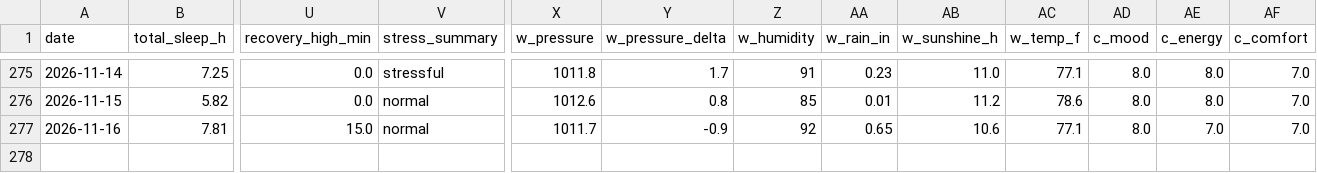
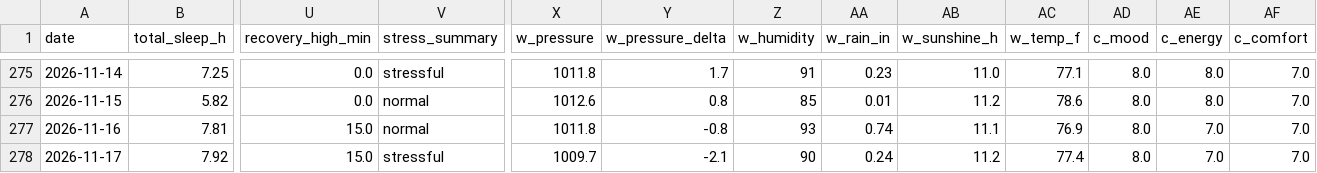
Before and after one commit to muggzzi/oura-notion-sync, a CSV file: docs/oura_history.csv, drawn as a sheet; only a part is shown, gaps mark what is left out; rows hold the shown columns only; the diff names each change by its address in the sheet, - before the commit and + after, or states it on an @@ line.

```diff
--- a/docs/oura_history.csv
+++ b/docs/oura_history.csv
-X277 (w_pressure): 1011.7
+X277 (w_pressure): 1011.8
-Y277 (w_pressure_delta): -0.9
+Y277 (w_pressure_delta): -0.8
-Z277 (w_humidity): 92
+Z277 (w_humidity): 93
-AA277 (w_rain_in): 0.65
+AA277 (w_rain_in): 0.74
-AB277 (w_sunshine_h): 10.6
+AB277 (w_sunshine_h): 11.1
-AC277 (w_temp_f): 77.1
+AC277 (w_temp_f): 76.9
+row 278: 2026-11-17 | 7.92 | 15.0 | stressful | 1009.7 | -2.1 | 90 | 0.24 | 11.2 | 77.4 | 8.0 | 7.0 | 7.0
```
